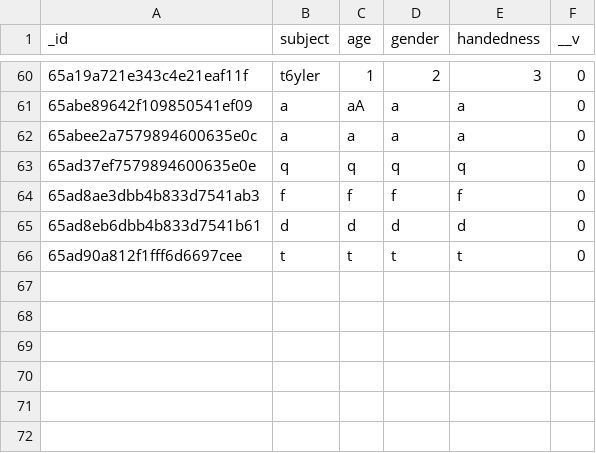
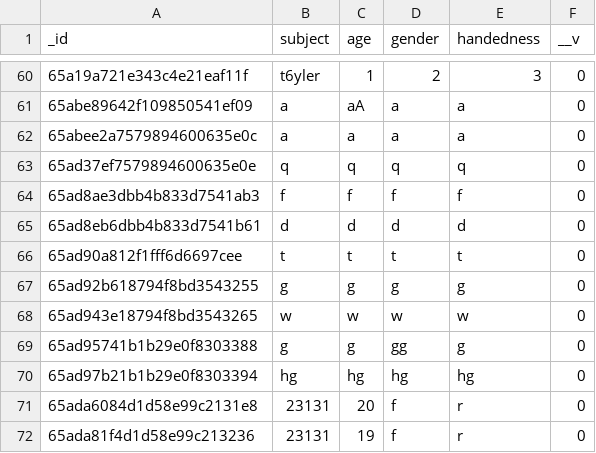
Before and after one commit to tylerforgione/js_spaceship, a CSV file: participants.csv, drawn as a sheet; only a part is shown, gaps mark what is left out.

```diff
--- a/participants.csv
+++ b/participants.csv
@@ -66 +66,7 @@
 "65ad90a812f1fff6d6697cee","t","t","t","t",0
+"65ad92b618794f8bd3543255","g","g","g","g",0
+"65ad943e18794f8bd3543265","w","w","w","w",0
+"65ad95741b1b29e0f8303388","g","g","gg","g",0
+"65ad97b21b1b29e0f8303394","hg","hg","hg","hg",0
+"65ada6084d1d58e99c2131e8","23131","20","f","r",0
+"65ada81f4d1d58e99c213236","23131","19","f","r",0
```
Also changed, not shown: 28 other files.
